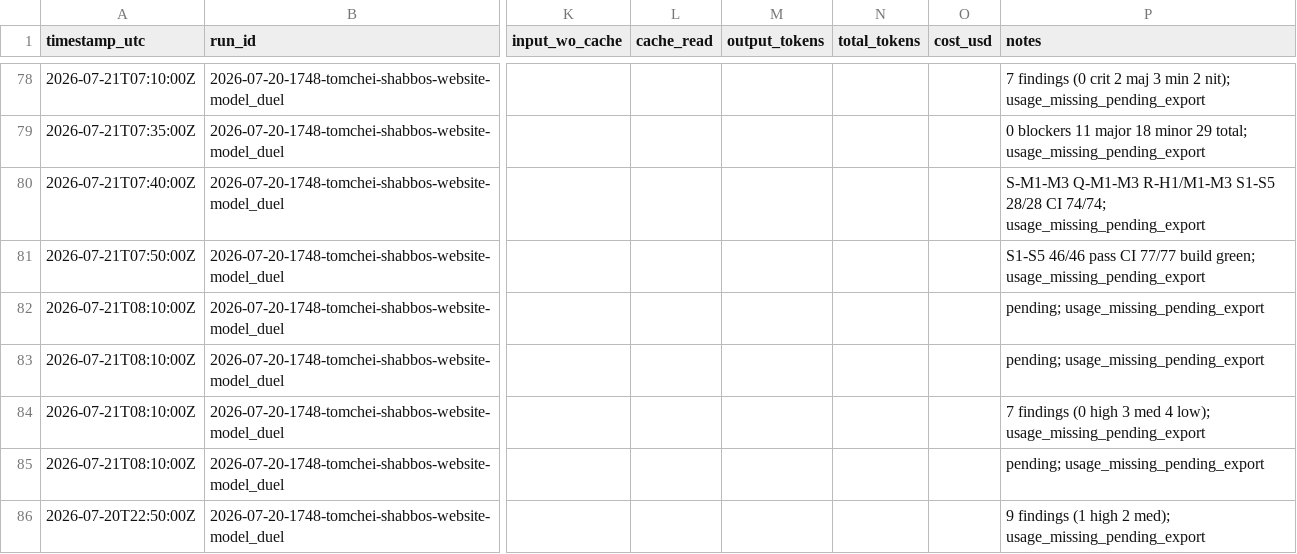
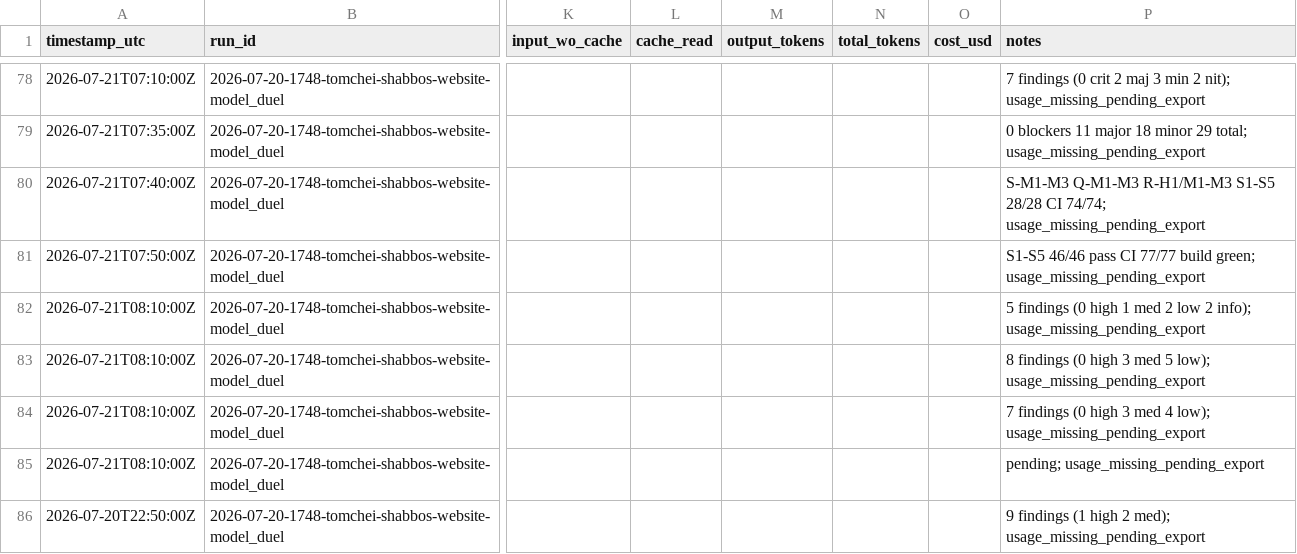
Before and after one commit to mennyg19-cmyk/master-model-duel, a CSV file: runs/2026-07-20-1748-tomchei-shabbos-website-model_duel/results/COST-LEDGER.csv, drawn as a sheet; only a part is shown, gaps mark what is left out; the diff names each change by its address in the sheet, - before the commit and + after, or states it on an @@ line.

Commit message:
arm-02 P12 security + quality reviews (5 + 8 findings).

```diff
--- a/runs/2026-07-20-1748-tomchei-shabbos-website-model_duel/results/COST-LEDGER.csv
+++ b/runs/2026-07-20-1748-tomchei-shabbos-website-model_duel/results/COST-LEDGER.csv
-P82 (notes): pending; usage_missing_pending_export
+P82 (notes): 5 findings (0 high 1 med 2 low 2 info); usage_missing_pending_export
-P83 (notes): pending; usage_missing_pending_export
+P83 (notes): 8 findings (0 high 3 med 5 low); usage_missing_pending_export
```
Also changed, not shown: 3 other files.
